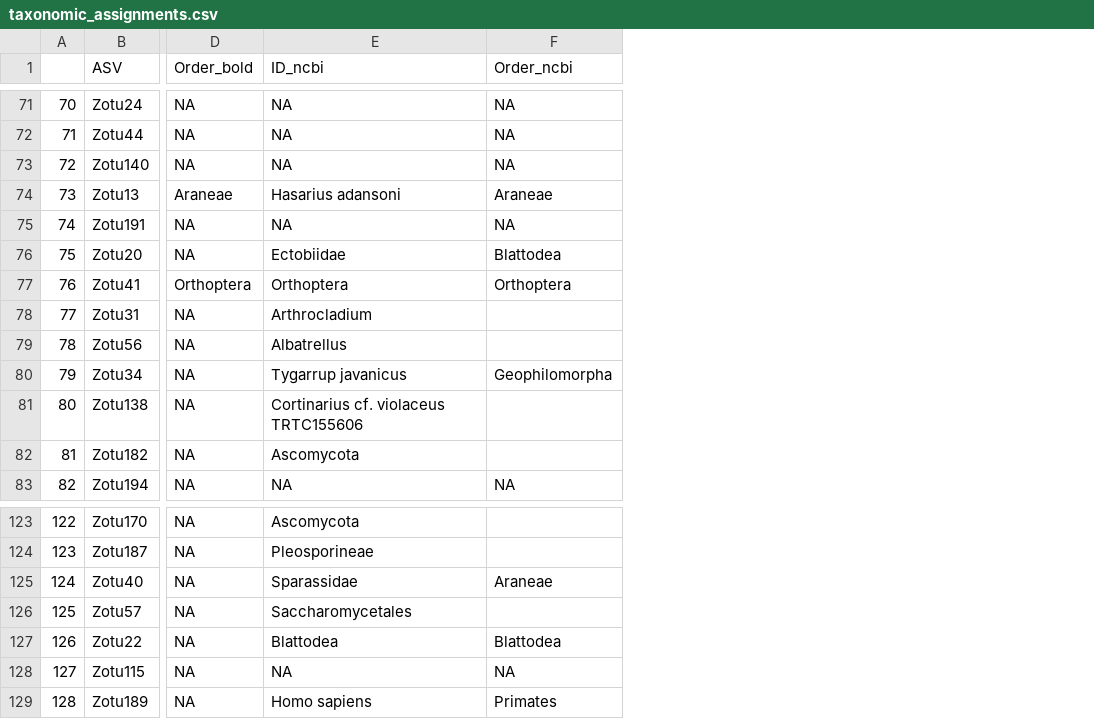
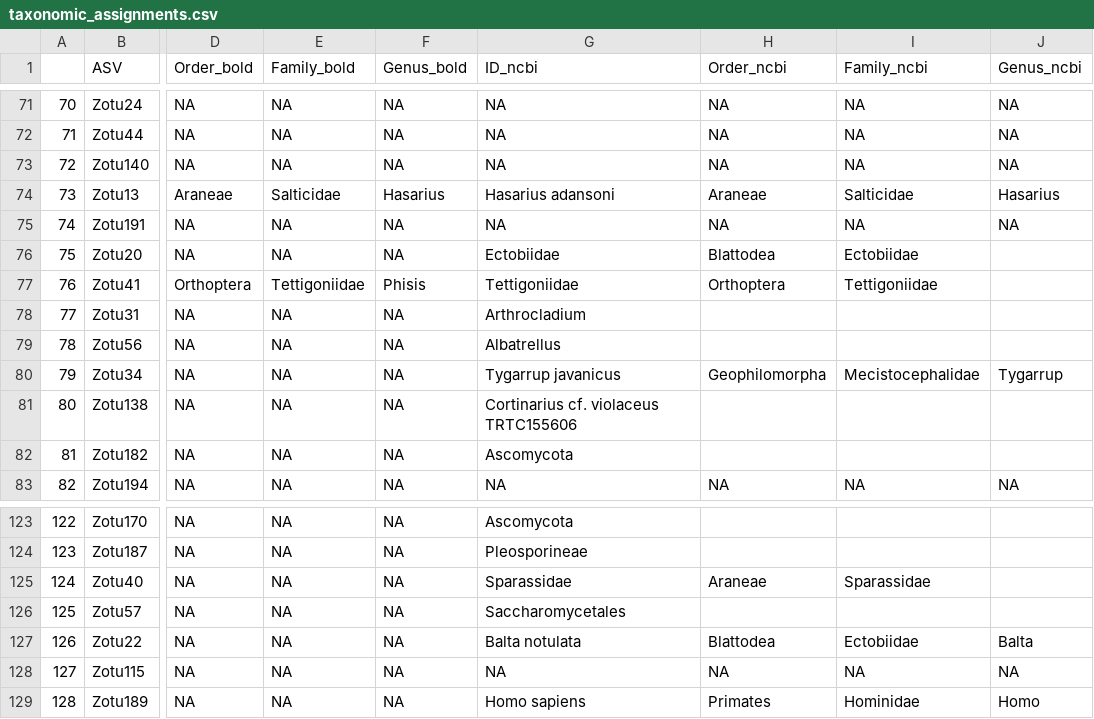
Before and after one commit to anamtk/DNA_Diet_Methods, a CSV file: data/outputs/taxonomic_assignments/taxonomic_assignments.csv, drawn as a sheet; only a part is shown, gaps mark what is left out; addresses are those after the commit; the diff covers the shown part only; the diff names each change by its address in the sheet, - before the commit and + after, or states it on an @@ line.

```diff
--- a/data/outputs/taxonomic_assignments/taxonomic_assignments.csv
+++ b/data/outputs/taxonomic_assignments/taxonomic_assignments.csv
+column E (Family_bold), rows 71-83: NA | NA | NA | Salticidae | NA | NA | Tettigoniidae | NA | NA | NA | NA | NA | NA; rows 123-129: all NA
+column F (Genus_bold), rows 71-83: NA | NA | NA | Hasarius | NA | NA | Phisis | NA | NA | NA | NA | NA | NA; rows 123-129: all NA
+column I (Family_ncbi), rows 71-83: NA | NA | NA | Salticidae | NA | Ectobiidae | Tettigoniidae |  |  | Mecistocephalidae |  |  | NA; rows 125-129: Sparassidae |  | Ectobiidae | NA | Hominidae
+column J (Genus_ncbi), rows 71-83: NA | NA | NA | Hasarius | NA |  |  |  |  | Tygarrup |  |  | NA; rows 127-129: Balta | NA | Homo
-G77 (ID_ncbi): Orthoptera
+G77 (ID_ncbi): Tettigoniidae
-G127 (ID_ncbi): Blattodea
+G127 (ID_ncbi): Balta notulata
```
Also changed, not shown: 25 edited cells elsewhere in this file, 3_taxonomic_assignment/BOLD/usearch_uc/unoise_uc_bold_taxa.csv, 3_taxonomic_assignment/MEGAN/unoise_unclean/unoise_uc_ncbi_taxa.csv, 1 other file.
